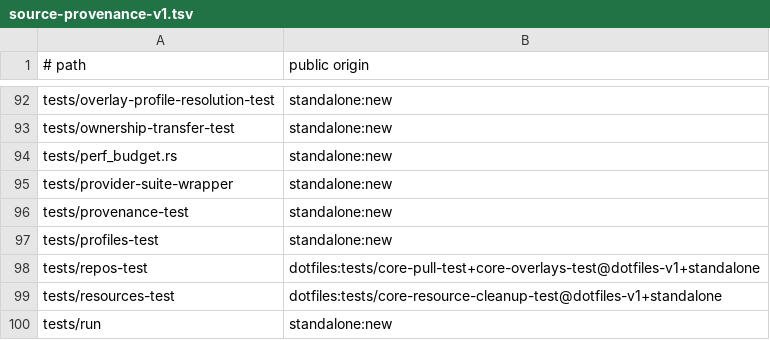
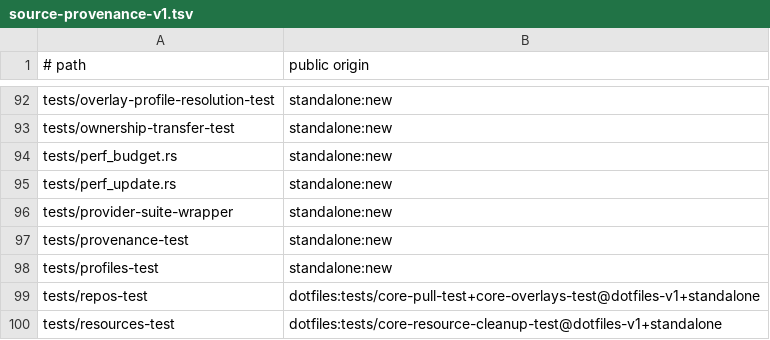
Before and after one commit to cgraf78/dot, a TSV file: docs/source-provenance-v1.tsv, drawn as a sheet; only a part is shown, gaps mark what is left out; the shorter side is filled out with more unchanged rows.

Commit message:
Register `tests/perf_update.rs` in the source inventory
Summary
  The harness commit missed its provenance row; `provenance-test`
  compares tracked files under `tests/`, so register the new file as
  `standalone:new` in sorted position.

Testing
  - `tests/provenance-test`: ok

```diff
--- a/docs/source-provenance-v1.tsv
+++ b/docs/source-provenance-v1.tsv
@@ -94,2 +94,3 @@ tests/ownership-transfer-test	standalone:new
 tests/perf_budget.rs	standalone:new
+tests/perf_update.rs	standalone:new
 tests/provider-suite-wrapper	standalone:new
```
